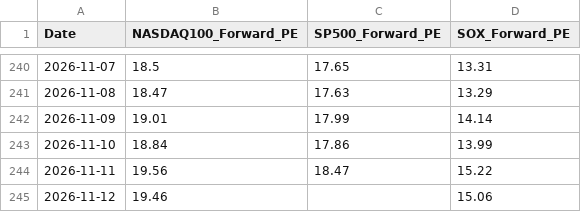
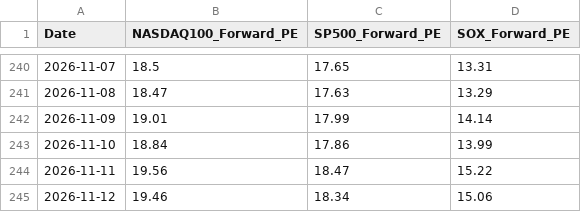
Before and after one commit to masaos4k-beep/my-stock-dashboard, a CSV file: data/forward_pe_3indices_2026.csv, drawn as a sheet; only a part is shown, gaps mark what is left out.

```diff
--- a/data/forward_pe_3indices_2026.csv
+++ b/data/forward_pe_3indices_2026.csv
@@ -244,2 +244,2 @@
 2026-11-11,19.56,18.47,15.22
-2026-11-12,19.46,,15.06
+2026-11-12,19.46,18.34,15.06
```
Also changed, not shown: 11 other files.
